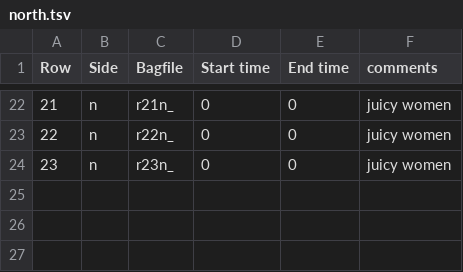
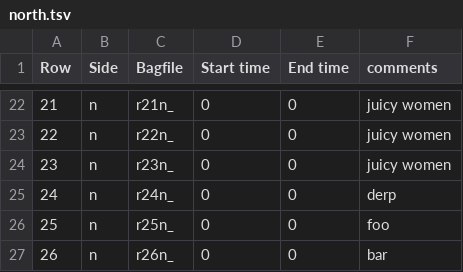
Before and after one commit to versatran01/fruit_detection, a TSV file: data/north.tsv, drawn as a sheet; only a part is shown, gaps mark what is left out.

Commit message:
Added missing rows

```diff
--- a/data/north.tsv
+++ b/data/north.tsv
@@ -24 +24,4 @@ Row	Side	Bagfile	Start time	End time	comments
 23	n	r23n_	0	0	juicy women
+24	n	r24n_	0	0	derp
+25	n	r25n_	0	0	foo
+26	n	r26n_	0	0	bar
```
